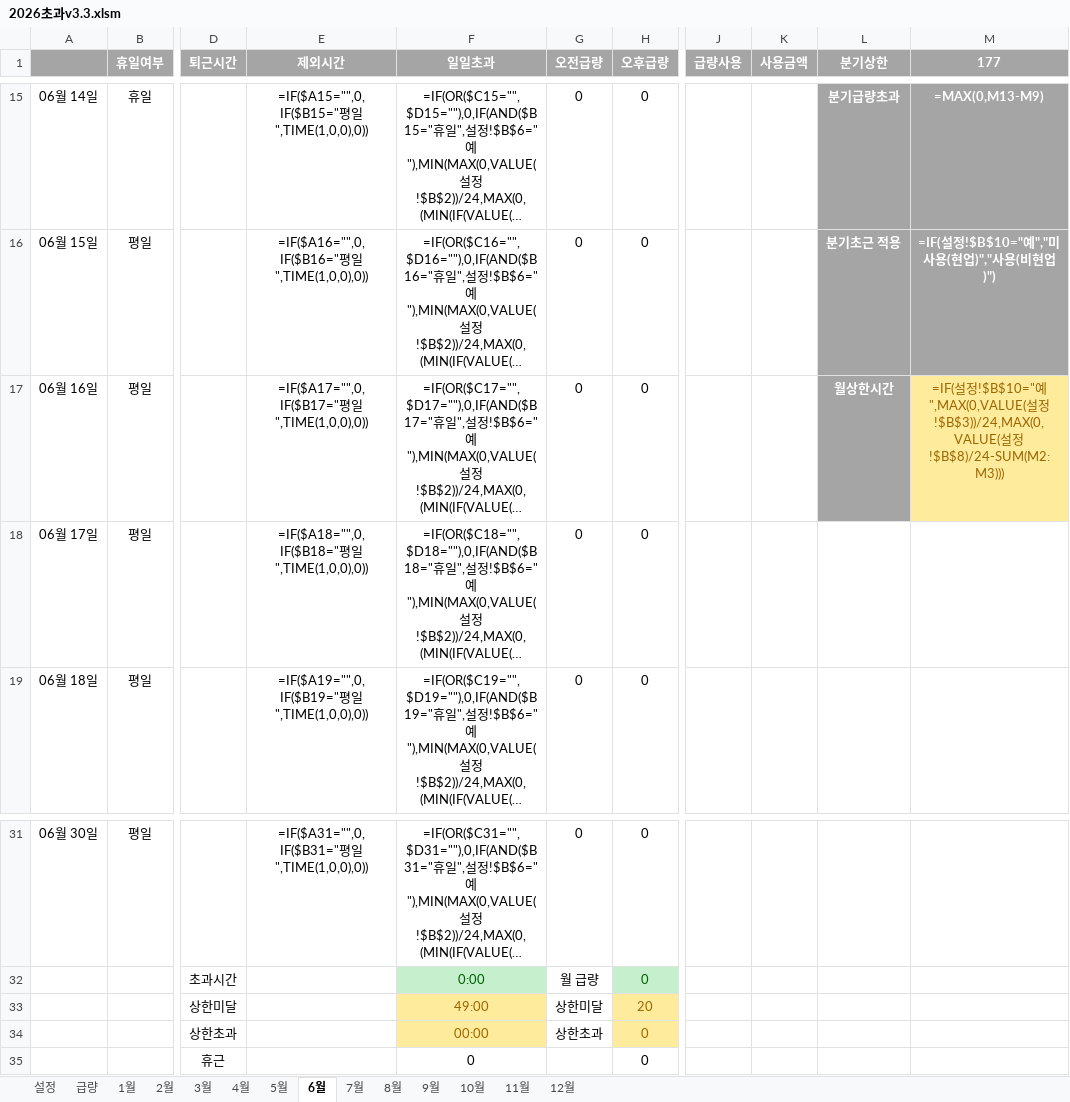
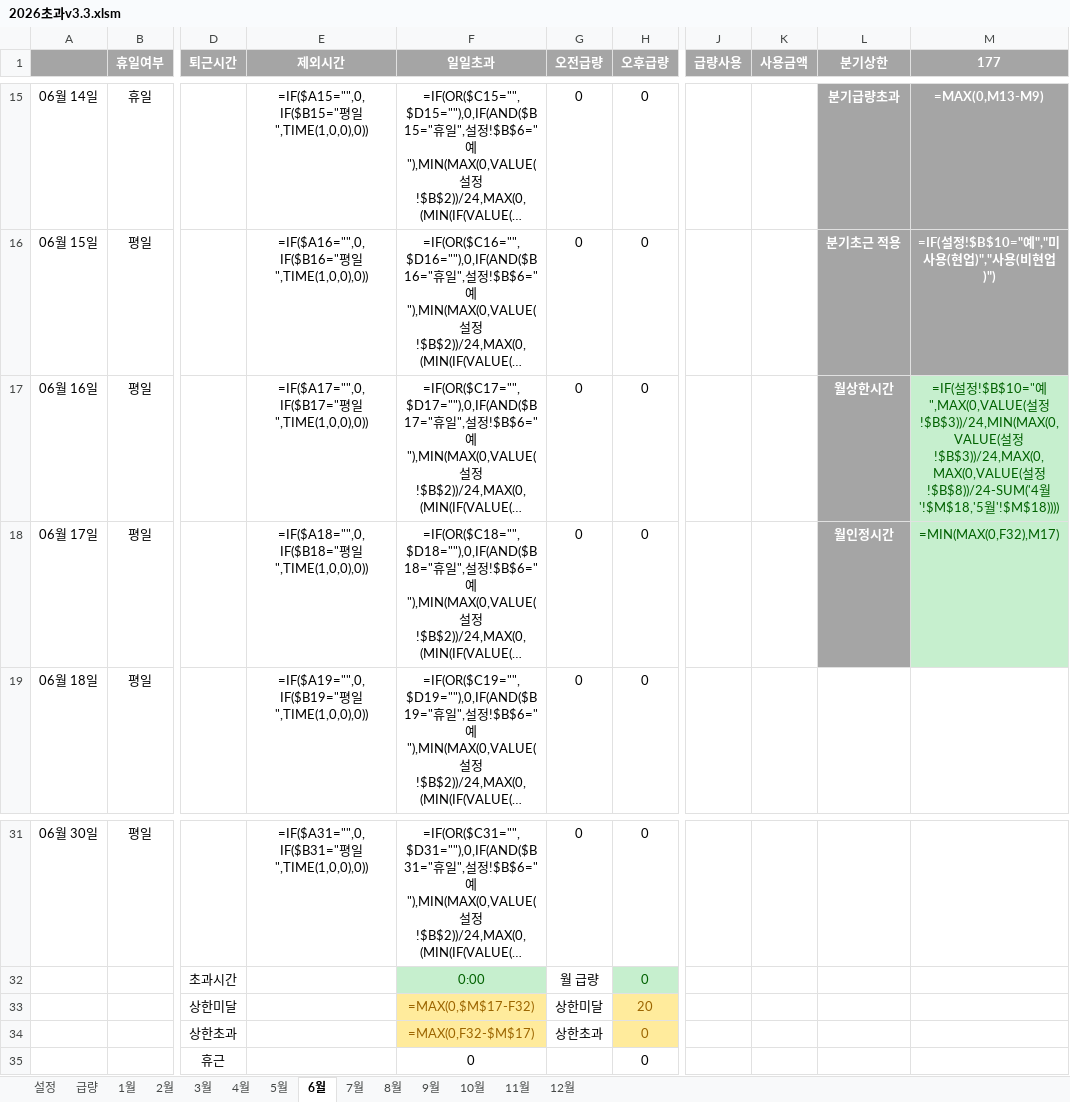
Before and after one commit to hairtaileun/overtime-calculator, an Excel workbook: 2026초과v3.3.xlsm, sheet 6월, drawn as a sheet; only a part is shown, gaps mark what is left out; long unchanged cells end in …; values as stored, in another font and other column widths than the file's, no borders; formulas without a stored value are shown as written; conditional formats not drawn; the diff names each change by its address in the sheet, - before the commit and + after, or states it on an @@ line.

```diff
--- a/2026초과v3.3.xlsm (sheet 6월)
+++ b/2026초과v3.3.xlsm (sheet 6월)
-M17 (177): …설정!$B$3))/24,MAX(0,VALUE(설정!$B$8)/24-SUM(M2:M3)))
+M17 (177): …설정!$B$3))/24,MIN(MAX(0,VALUE(설정!$B$3))/24,MAX(0,MAX(0,VALUE(설정!$B$8))/24-SUM('4월'!$M$18,'5월'!$M$18))))
@@ M17 fill: #FFEB9C → #C6EFCE, text colour: #9C6500 → #006100 @@
-L18 (분기상한): (empty)
+L18 (분기상한): 월인정시간
-L18 fill: none
+L18 fill: #A5A5A5
-M18 (177): (empty)
+M18 (177): =MIN(MAX(0,F32),M17)
-M18 fill: none
+M18 fill: #C6EFCE
-F33 (일일초과): 49:00
+F33 (일일초과): =MAX(0,$M$17-F32)
-F34 (일일초과): 00:00
+F34 (일일초과): =MAX(0,F32-$M$17)
```
Also changed, not shown: sheet 9월, sheet 3월, sheet 12월, sheet 2월, sheet 11월, sheet 4월, 5 more sheets, 8 other files.
